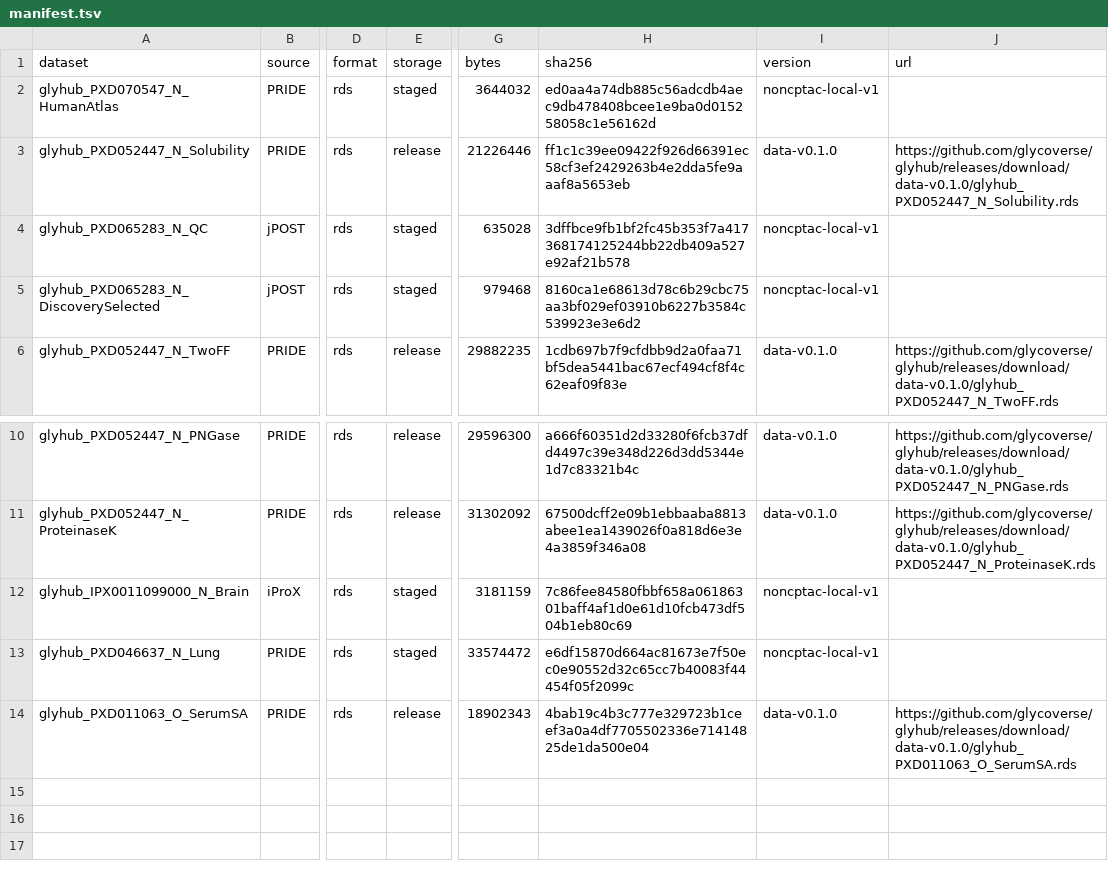
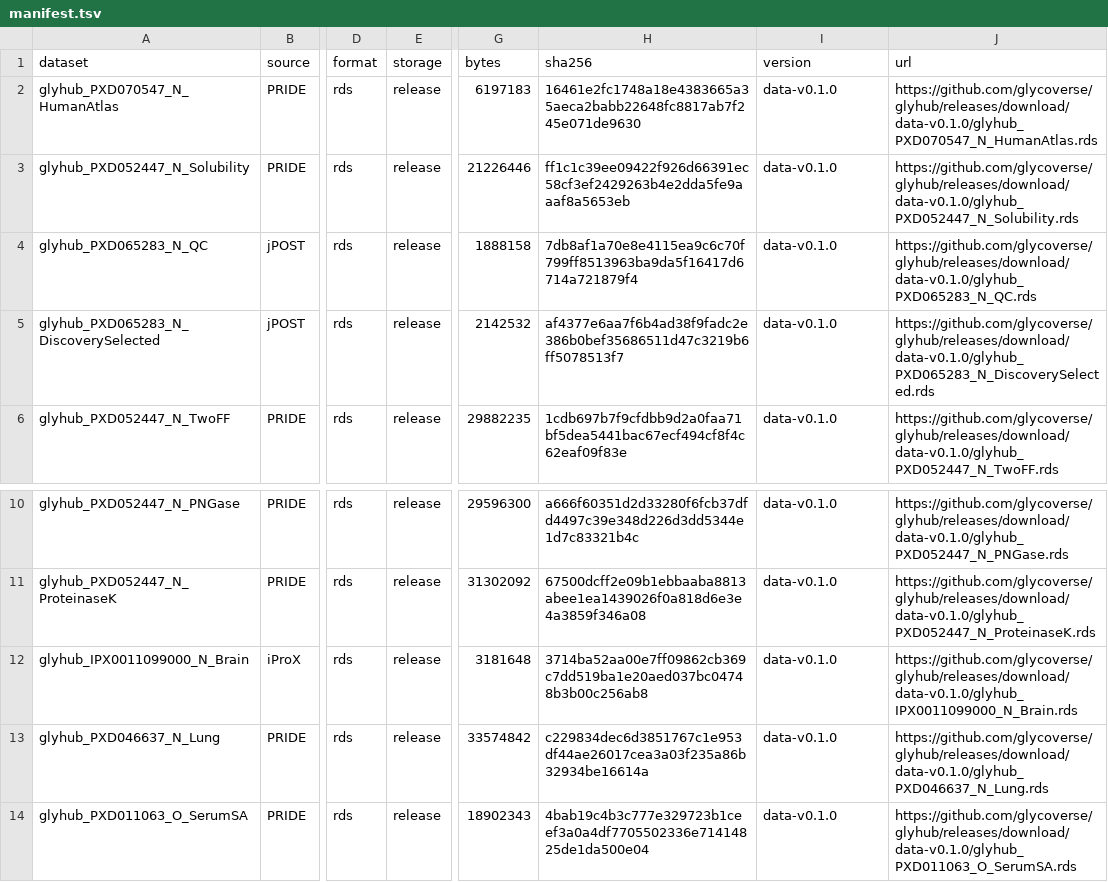
Before and after one commit to glycoverse/glyhub, a TSV file: data-raw/noncptac/manifest.tsv, drawn as a sheet; only a part is shown, gaps mark what is left out; the diff names each change by its address in the sheet, - before the commit and + after, or states it on an @@ line.

```diff
--- a/data-raw/noncptac/manifest.tsv
+++ b/data-raw/noncptac/manifest.tsv
-E2 (storage): staged
+E2 (storage): release
-G2 (bytes): 3644032
+G2 (bytes): 6197183
-H2 (sha256): ed0aa4a74db885c56adcdb4aec9db478408bcee1e9ba0d015258058c1e56162d
+H2 (sha256): 16461e2fc1748a18e4383665a35aeca2babb22648fc8817ab7f245e071de9630
-I2 (version): noncptac-local-v1
+I2 (version): data-v0.1.0
-J2 (url): (empty)
+J2 (url): https://github.com/glycoverse/glyhub/releases/download/data-v0.1.0/glyhub_PXD070547_N_HumanAtlas.rds
-E4:E5 (storage): staged
+E4:E5 (storage): release
-G4 (bytes): 635028
+G4 (bytes): 1888158
-H4 (sha256): 3dffbce9fb1bf2fc45b353f7a417368174125244bb22db409a527e92af21b578
+H4 (sha256): 7db8af1a70e8e4115ea9c6c70f799ff8513963ba9da5f16417d6714a721879f4
-I4:I5 (version): noncptac-local-v1
+I4:I5 (version): data-v0.1.0
-J4 (url): (empty)
+J4 (url): https://github.com/glycoverse/glyhub/releases/download/data-v0.1.0/glyhub_PXD065283_N_QC.rds
-G5 (bytes): 979468
+G5 (bytes): 2142532
-H5 (sha256): 8160ca1e68613d78c6b29cbc75aa3bf029ef03910b6227b3584c539923e3e6d2
+H5 (sha256): af4377e6aa7f6b4ad38f9fadc2e386b0bef35686511d47c3219b6ff5078513f7
-J5 (url): (empty)
+J5 (url): https://github.com/glycoverse/glyhub/releases/download/data-v0.1.0/glyhub_PXD065283_N_DiscoverySelected.rds
-E12:E13 (storage): staged
+E12:E13 (storage): release
-G12 (bytes): 3181159
+G12 (bytes): 3181648
-H12 (sha256): 7c86fee84580fbbf658a06186301baff4af1d0e61d10fcb473df504b1eb80c69
+H12 (sha256): 3714ba52aa00e7ff09862cb369c7dd519ba1e20aed037bc04748b3b00c256ab8
-I12:I13 (version): noncptac-local-v1
+I12:I13 (version): data-v0.1.0
-J12 (url): (empty)
+J12 (url): https://github.com/glycoverse/glyhub/releases/download/data-v0.1.0/glyhub_IPX0011099000_N_Brain.rds
-G13 (bytes): 33574472
+G13 (bytes): 33574842
-H13 (sha256): e6df15870d664ac81673e7f50ec0e90552d32c65cc7b40083f44454f05f2099c
+H13 (sha256): c229834dec6d3851767c1e953df44ae26017cea3a03f235a86b32934be16614a
-J13 (url): (empty)
+J13 (url): https://github.com/glycoverse/glyhub/releases/download/data-v0.1.0/glyhub_PXD046637_N_Lung.rds
```
Also changed, not shown: data-raw/noncptac/candidate-decisions.tsv, data-raw/noncptac/license-review.tsv, 23 other files.
